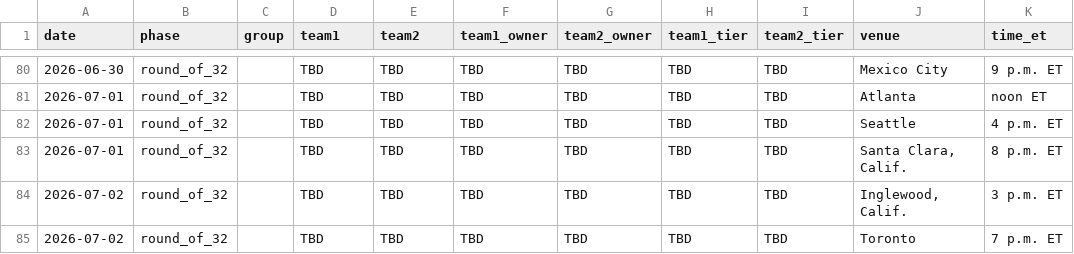
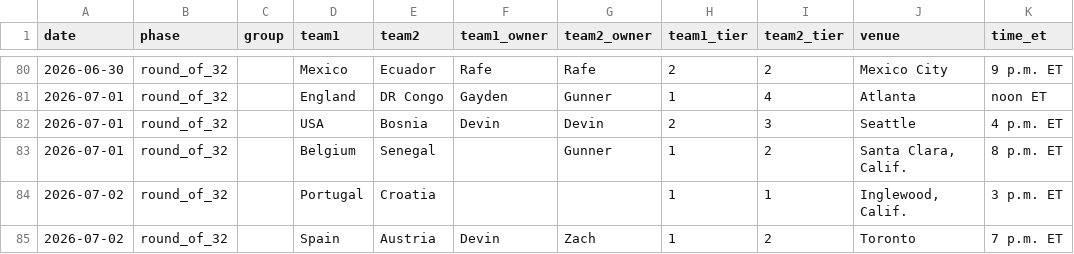
Before and after one commit to Zandor435/wc-challenge, a CSV file: data/matches.csv, drawn as a sheet; only a part is shown, gaps mark what is left out; the diff covers the shown part only.

```diff
--- a/data/matches.csv
+++ b/data/matches.csv
@@ -80,6 +80,6 @@ date,phase,group,team1,team2,team1_owner,team2_owner,team1_tier,team2_tier,venue
-2026-06-30,round_of_32,,TBD,TBD,TBD,TBD,TBD,TBD,Mexico City,9 p.m. ET
-2026-07-01,round_of_32,,TBD,TBD,TBD,TBD,TBD,TBD,Atlanta,noon ET
-2026-07-01,round_of_32,,TBD,TBD,TBD,TBD,TBD,TBD,Seattle,4 p.m. ET
-2026-07-01,round_of_32,,TBD,TBD,TBD,TBD,TBD,TBD,"Santa Clara, Calif.",8 p.m. ET
-2026-07-02,round_of_32,,TBD,TBD,TBD,TBD,TBD,TBD,"Inglewood, Calif.",3 p.m. ET
-2026-07-02,round_of_32,,TBD,TBD,TBD,TBD,TBD,TBD,Toronto,7 p.m. ET
+2026-06-30,round_of_32,,Mexico,Ecuador,Rafe,Rafe,2,2,Mexico City,9 p.m. ET
+2026-07-01,round_of_32,,England,DR Congo,Gayden,Gunner,1,4,Atlanta,noon ET
+2026-07-01,round_of_32,,USA,Bosnia,Devin,Devin,2,3,Seattle,4 p.m. ET
+2026-07-01,round_of_32,,Belgium,Senegal,,Gunner,1,2,"Santa Clara, Calif.",8 p.m. ET
+2026-07-02,round_of_32,,Portugal,Croatia,,,1,1,"Inglewood, Calif.",3 p.m. ET
+2026-07-02,round_of_32,,Spain,Austria,Devin,Zach,1,2,Toronto,7 p.m. ET
```
Also changed, not shown: 60 edited cells elsewhere in this file, site/data/matches.csv, 3 other files.
